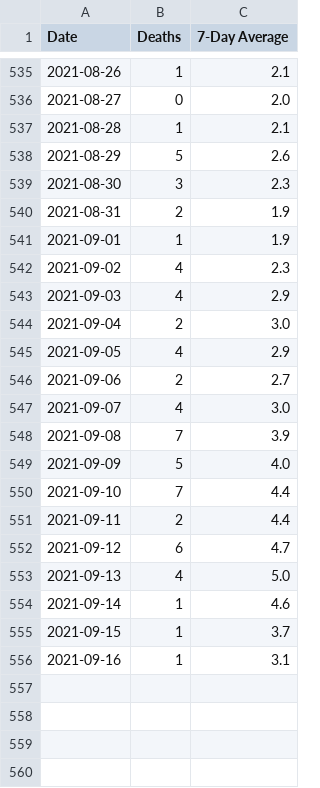
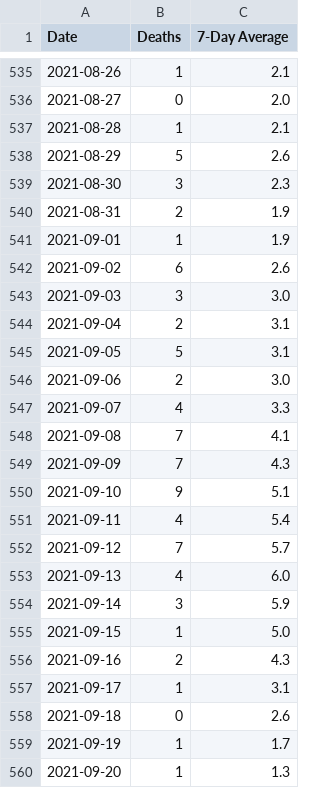
Before and after one commit to covidxix/csvdata, a CSV file: deaths.csv, drawn as a sheet; only a part is shown, gaps mark what is left out.

```diff
--- a/deaths.csv
+++ b/deaths.csv
@@ -541,16 +541,20 @@ Date,Deaths,7-Day Average
 2021-09-01,1,1.9
-2021-09-02,4,2.3
-2021-09-03,4,2.9
-2021-09-04,2,3.0
-2021-09-05,4,2.9
-2021-09-06,2,2.7
-2021-09-07,4,3.0
-2021-09-08,7,3.9
-2021-09-09,5,4.0
-2021-09-10,7,4.4
-2021-09-11,2,4.4
-2021-09-12,6,4.7
-2021-09-13,4,5.0
-2021-09-14,1,4.6
-2021-09-15,1,3.7
-2021-09-16,1,3.1
+2021-09-02,6,2.6
+2021-09-03,3,3.0
+2021-09-04,2,3.1
+2021-09-05,5,3.1
+2021-09-06,2,3.0
+2021-09-07,4,3.3
+2021-09-08,7,4.1
+2021-09-09,7,4.3
+2021-09-10,9,5.1
+2021-09-11,4,5.4
+2021-09-12,7,5.7
+2021-09-13,4,6.0
+2021-09-14,3,5.9
+2021-09-15,1,5.0
+2021-09-16,2,4.3
+2021-09-17,1,3.1
+2021-09-18,0,2.6
+2021-09-19,1,1.7
+2021-09-20,1,1.3
```
Also changed, not shown: days.csv, iva.csv, 9 other files.
